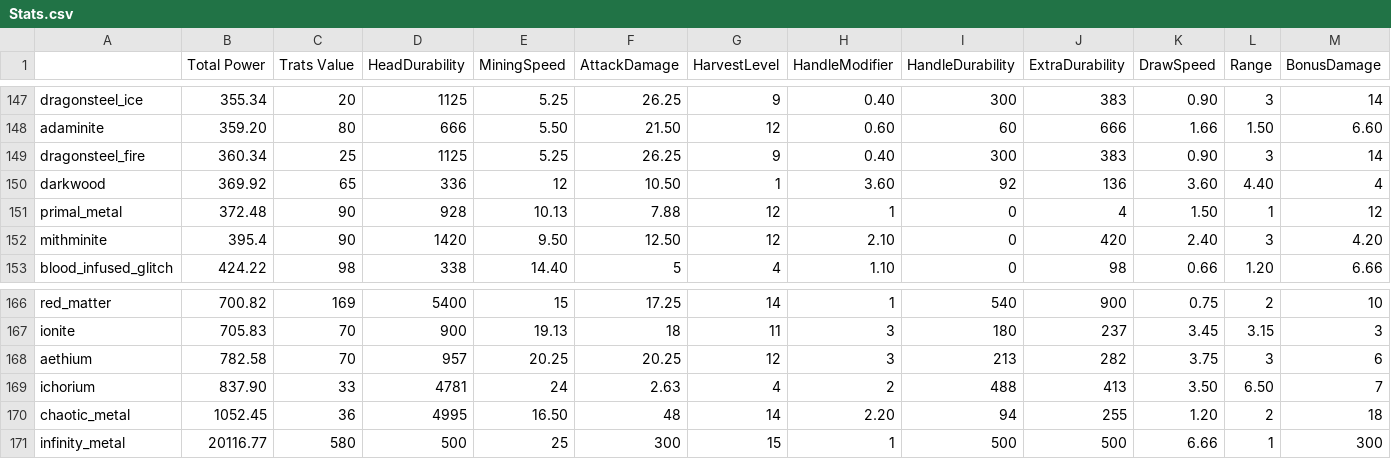
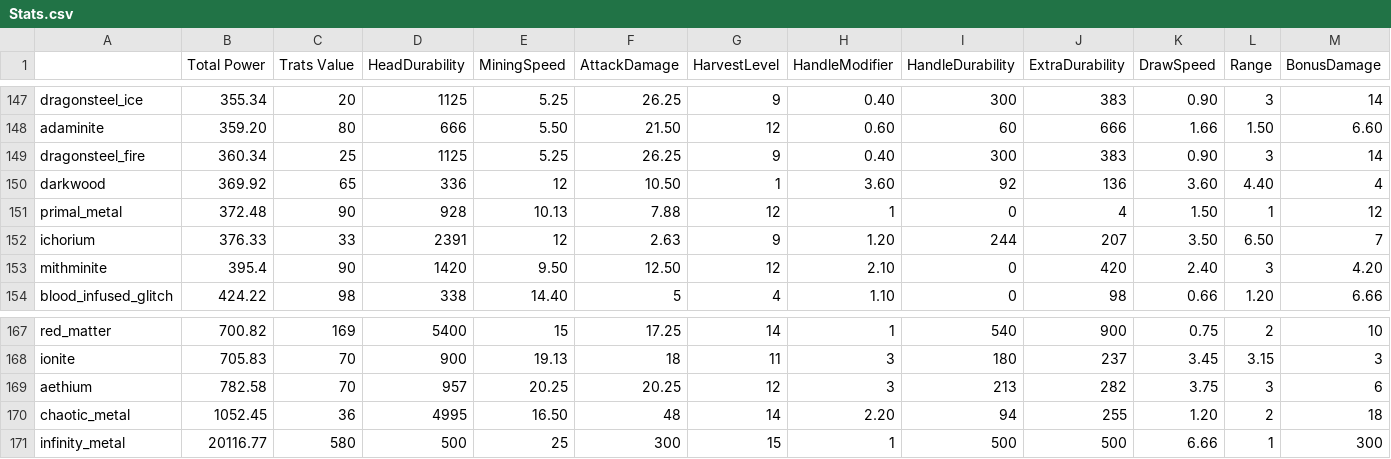
Before and after one commit to bwiggin10/Enigmatica2Expert-Extended, a CSV file: dev/tools/tcon/stats/Stats.csv, drawn as a sheet; only a part is shown, gaps mark what is left out.

```diff
--- a/dev/tools/tcon/stats/Stats.csv
+++ b/dev/tools/tcon/stats/Stats.csv
@@ -151,2 +151,3 @@ darkwood             ,       369.92 ,        65    ,       336     ,        12
 primal_metal         ,       372.48 ,        90    ,       928     ,        10.13 ,         7.88 ,        12   ,         1     ,         0       ,         4      ,         1.50 ,         1    ,        12
+ichorium             ,       376.33 ,        33    ,      2391     ,        12    ,         2.63 ,         9   ,         1.20  ,       244       ,       207      ,         3.50 ,         6.50 ,         7
 mithminite           ,       395.4  ,        90    ,      1420     ,         9.50 ,        12.50 ,        12   ,         2.10  ,         0       ,       420      ,         2.40 ,         3    ,         4.20
@@ -168,3 +169,2 @@ ionite               ,       705.83 ,        70    ,       900     ,        19.1
 aethium              ,       782.58 ,        70    ,       957     ,        20.25 ,        20.25 ,        12   ,         3     ,       213       ,       282      ,         3.75 ,         3    ,         6
-ichorium             ,       837.90 ,        33    ,      4781     ,        24    ,         2.63 ,         4   ,         2     ,       488       ,       413      ,         3.50 ,         6.50 ,         7
 chaotic_metal        ,      1052.45 ,        36    ,      4995     ,        16.50 ,        48    ,        14   ,         2.20  ,        94       ,       255      ,         1.20 ,         2    ,        18
```
Also changed, not shown: dev/tools/tcon/tweaks/Stat Tweaks.csv, 2 other files.
